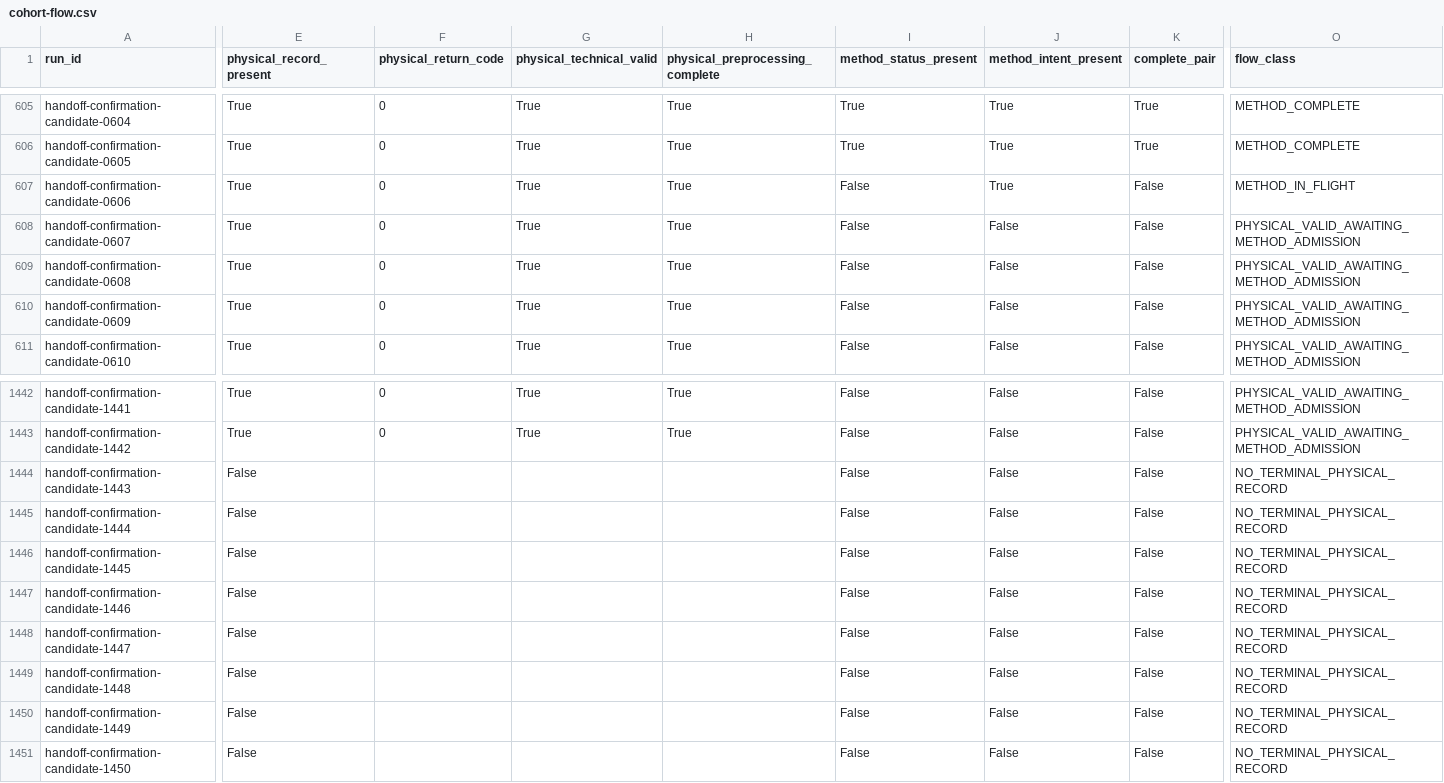
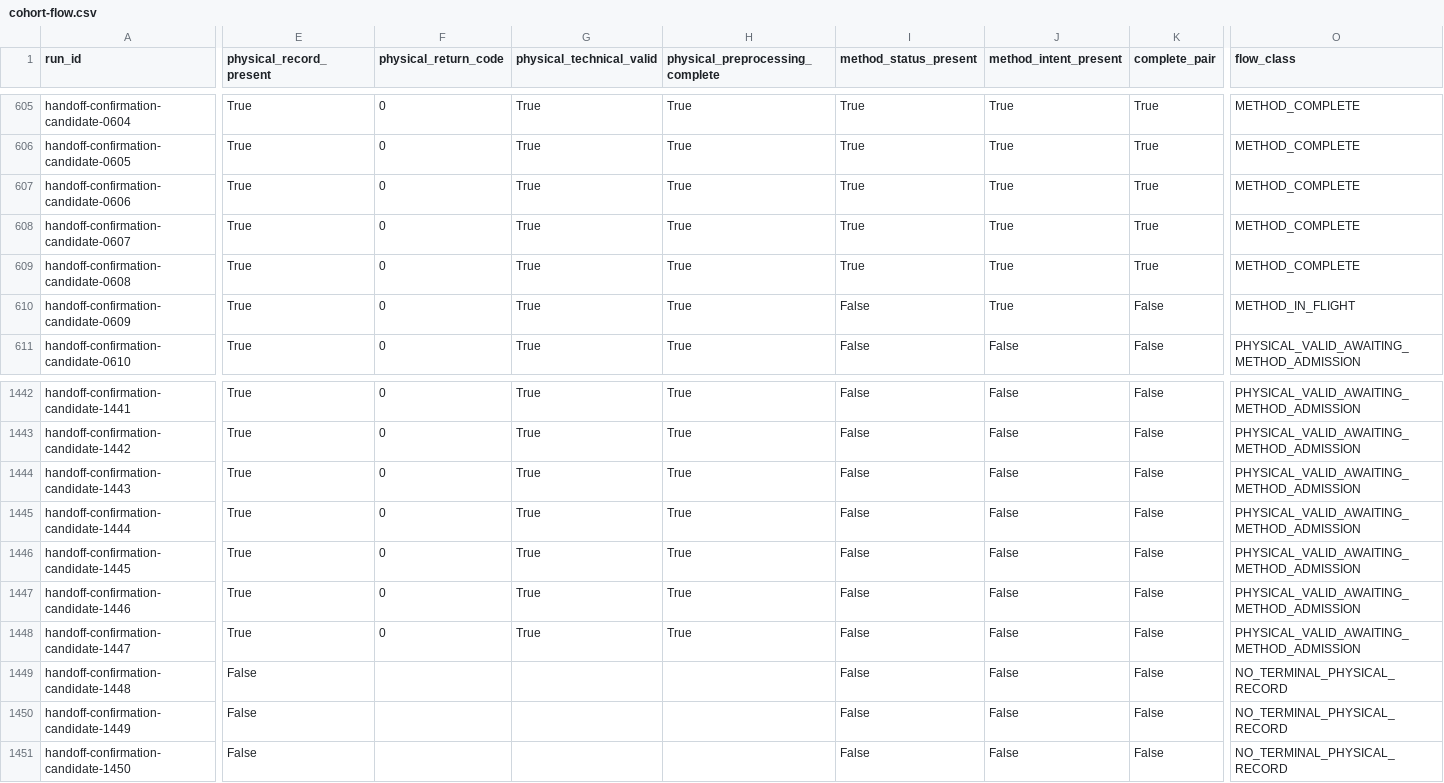
Before and after one commit to 1unarzDev/crane_explanation_fidelity, a CSV file: analysis/preparation/frozen-land-confirmation-2026-10-01/accounting/cohort-flow.csv, drawn as a sheet; only a part is shown, gaps mark what is left out; the diff names each change by its address in the sheet, - before the commit and + after, or states it on an @@ line.

Commit message:
Record 430 complete pairs in metadata-only cohort snapshot

```diff
--- a/analysis/preparation/frozen-land-confirmation-2026-10-01/accounting/cohort-flow.csv
+++ b/analysis/preparation/frozen-land-confirmation-2026-10-01/accounting/cohort-flow.csv
-I607:I609 (method_status_present): False
+I607:I609 (method_status_present): True
-K607:K609 (complete_pair): False
+K607:K609 (complete_pair): True
-O607 (flow_class): METHOD_IN_FLIGHT
+O607 (flow_class): METHOD_COMPLETE
-J608:J610 (method_intent_present): False
+J608:J610 (method_intent_present): True
-O608:O609 (flow_class): PHYSICAL_VALID_AWAITING_METHOD_ADMISSION
+O608:O609 (flow_class): METHOD_COMPLETE
-O610 (flow_class): PHYSICAL_VALID_AWAITING_METHOD_ADMISSION
+O610 (flow_class): METHOD_IN_FLIGHT
-E1444:E1448 (physical_record_present): False
+E1444:E1448 (physical_record_present): True
-F1444:F1448 (physical_return_code): (empty)
+F1444:F1448 (physical_return_code): 0
-G1444:G1448 (physical_technical_valid): (empty)
+G1444:G1448 (physical_technical_valid): True
-H1444:H1448 (physical_preprocessing_complete): (empty)
+H1444:H1448 (physical_preprocessing_complete): True
-O1444:O1448 (flow_class): NO_TERMINAL_PHYSICAL_RECORD
+O1444:O1448 (flow_class): PHYSICAL_VALID_AWAITING_METHOD_ADMISSION
```
Also changed, not shown: 2 other files.
